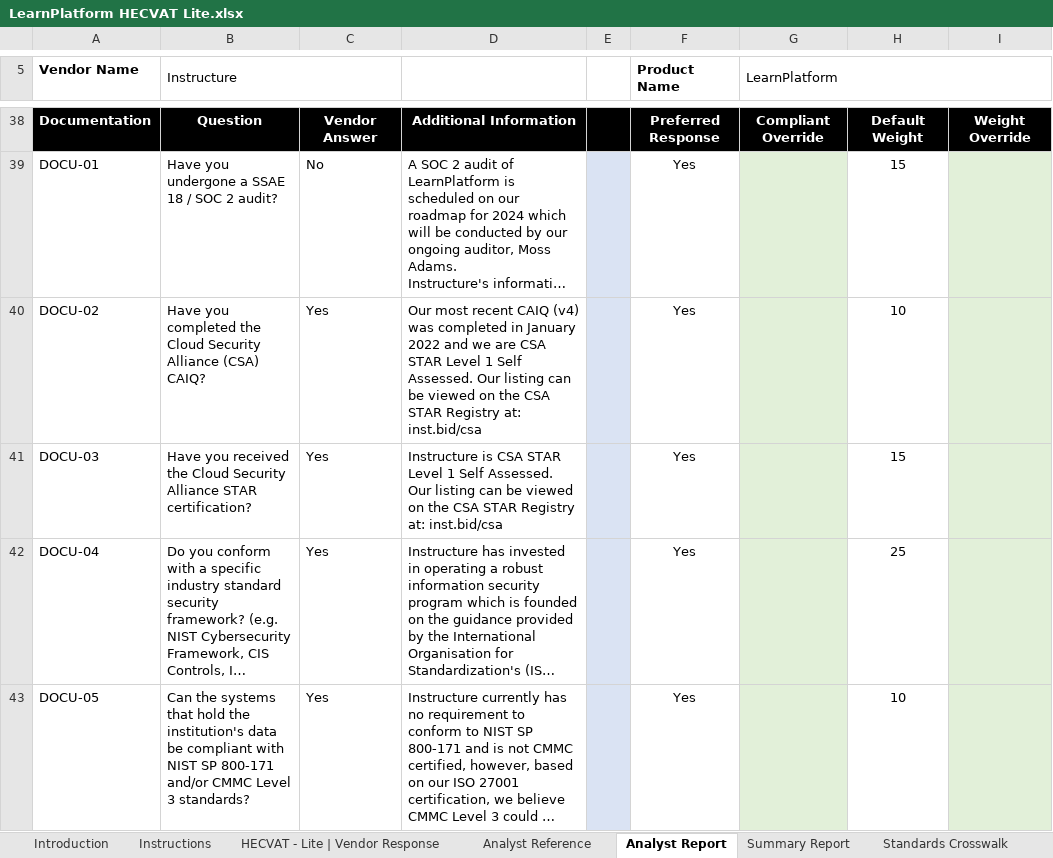
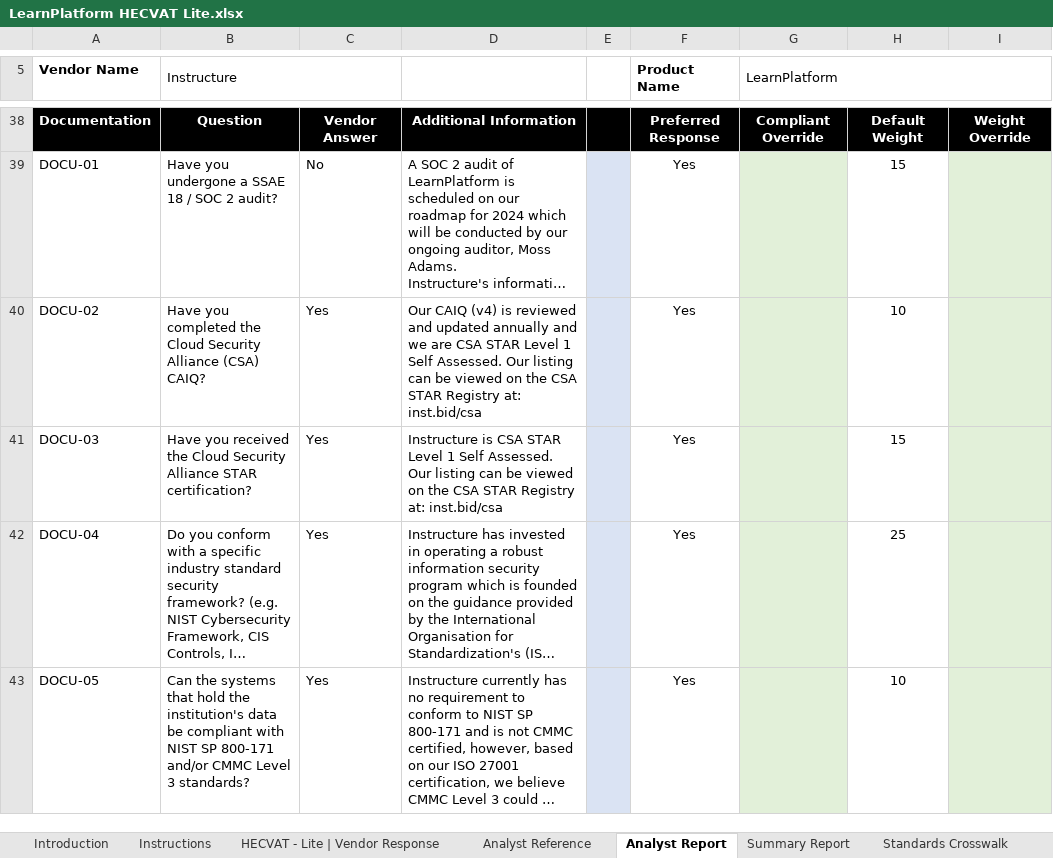
Before and after one commit to instructure/instructure-compliance-packages, an Excel workbook: LearnPlatform/LearnPlatform HECVAT Lite.xlsx, sheet Analyst Report, drawn as a sheet; only a part is shown, gaps mark what is left out; long unchanged cells end in …; values as stored, in another font and other column widths than the file's, no borders; conditional formats not drawn; the diff names each change by its address in the sheet, - before the commit and + after, or states it on an @@ line.

Commit message:
CAIQ Tweak

```diff
--- a/LearnPlatform/LearnPlatform HECVAT Lite.xlsx (sheet Analyst Report)
+++ b/LearnPlatform/LearnPlatform HECVAT Lite.xlsx (sheet Analyst Report)
-D40: Our most recent CAIQ (v4) was completed in January 2022 and we…
+D40: Our CAIQ (v4) is reviewed and updated annually and we…
```
Also changed, not shown: sheet HECVAT - Lite | Vendor Response.
